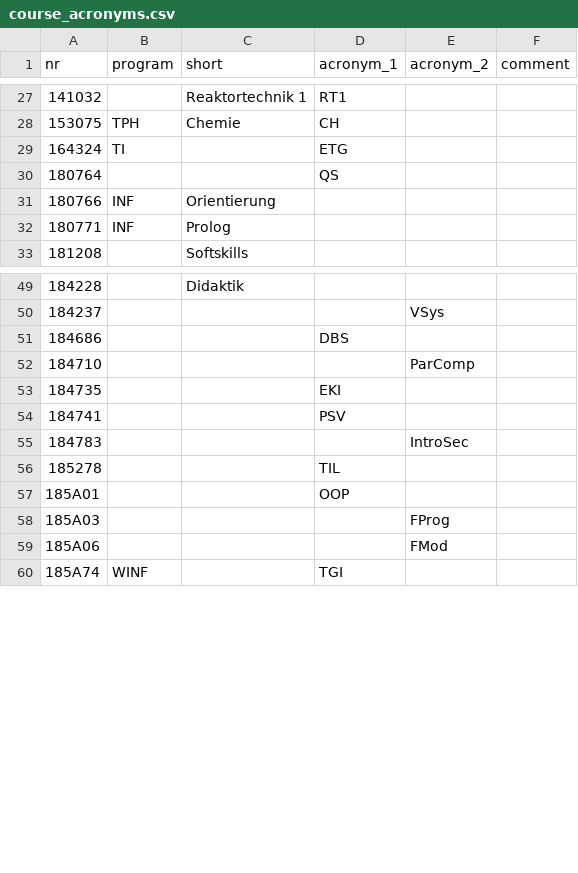
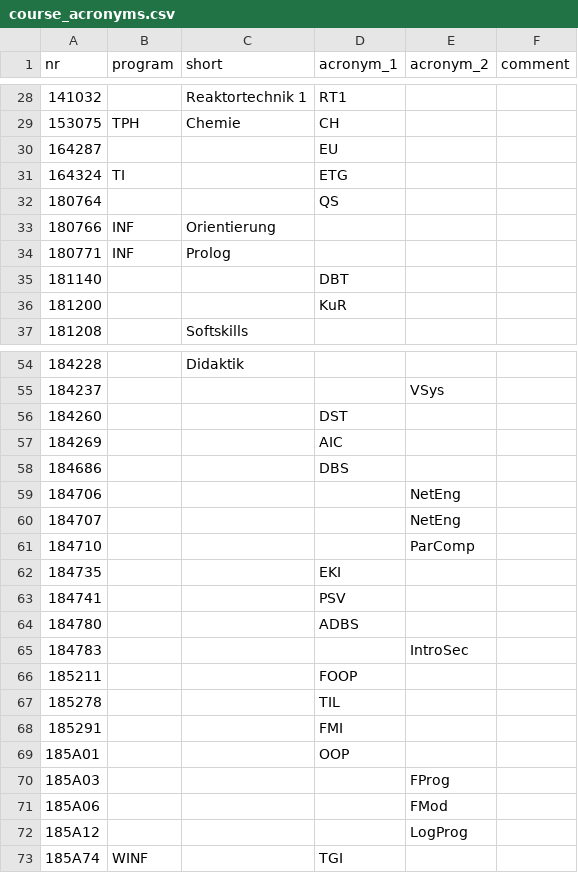
Before and after one commit to NerLOR/tucal, a CSV file: data/course_acronyms.csv, drawn as a sheet; only a part is shown, gaps mark what is left out; the diff covers the shown part only.

Commit message:
data: Update rooms and course acronyms

```diff
--- a/data/course_acronyms.csv
+++ b/data/course_acronyms.csv
@@ -28,2 +29,3 @@ nr,program,short,acronym_1,acronym_2,comment
 153075,TPH,Chemie,CH,,
+164287,,,EU,,
 164324,TI,,ETG,,
@@ -32,2 +34,4 @@ nr,program,short,acronym_1,acronym_2,comment
 180771,INF,Prolog,,,
+181140,,,DBT,,
+181200,,,KuR,,
 181208,,Softskills,,,
@@ -50,3 +55,7 @@ nr,program,short,acronym_1,acronym_2,comment
 184237,,,,VSys,
+184260,,,DST,,
+184269,,,AIC,,
 184686,,,DBS,,
+184706,,,,NetEng,
+184707,,,,NetEng,
 184710,,,,ParComp,
@@ -54,4 +63,7 @@ nr,program,short,acronym_1,acronym_2,comment
 184741,,,PSV,,
+184780,,,ADBS,,
 184783,,,,IntroSec,
+185211,,,FOOP,,
 185278,,,TIL,,
+185291,,,FMI,,
 185A01,,,OOP,,
@@ -59,2 +71,3 @@ nr,program,short,acronym_1,acronym_2,comment
 185A06,,,,FMod,
+185A12,,,,LogProg,
 185A74,WINF,,TGI,,
```
Also changed, not shown: 12 added rows elsewhere in this file, data/rooms.csv.
